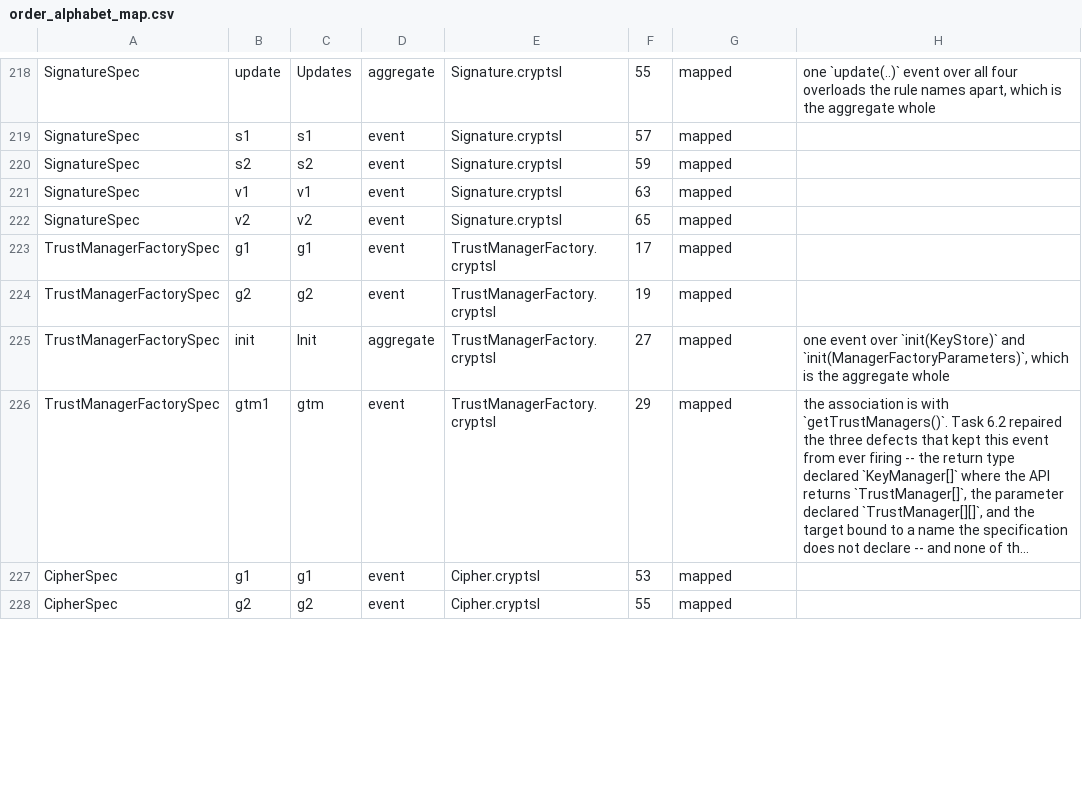
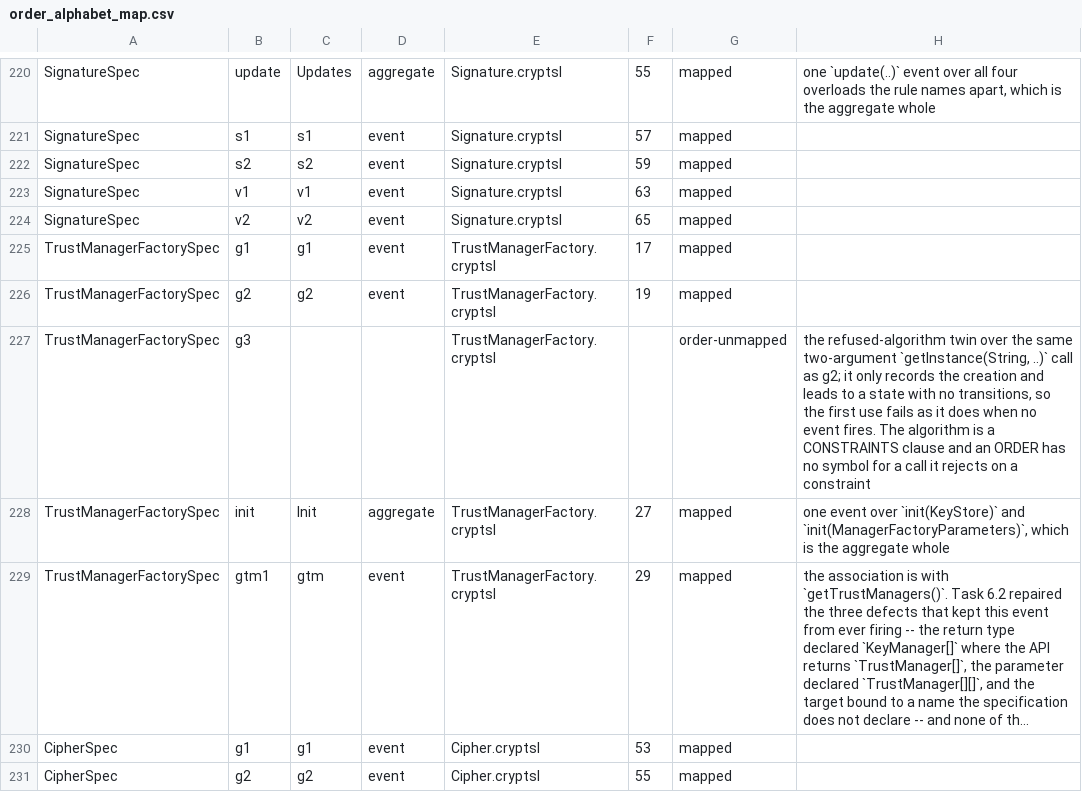
Before and after one commit to PAMunb/rvsec, a CSV file: rv-android/data/jca_android/order_alphabet_map.csv, drawn as a sheet; only a part is shown, gaps mark what is left out; long unchanged cells end in …; the diff covers the shown part only; the diff names each change by its address in the sheet, - before the commit and + after, or states it on an @@ line.

Commit message:
feat(gh114): gêmeos recusados de dois argumentos e rótulo creation-refused no jca_android (refs #114)
Tasks 13.6-13.10.
- Refused two-argument creation twins in MessageDigestSpec (g5), MacSpec,
  KeyStoreSpec, KeyGeneratorSpec, KeyManagerFactorySpec (g4),
  TrustManagerFactorySpec and SignatureSpec (g3); CipherSpec widens g3 to
  getInstance(String, ..) at the 17-event ceiling. Twins record the creation
  facts only.
- creationRefused set in refused and forbidden creations of twelve
  specifications; @fail emits creation-refused after creation-unobserved
  (12 new -ORDER- rows, codes.csv 330 rows); message gate vocabulary.
- Harness over 248 traces: same (spec, event) multisets, 50 code changes all
  ORDER -> creation-refused; 5 traces re-pinned, 3 added.
- Alphabet maps and delta, divergence record re-keyed with carried reasons,
  conventions/README counts and line references.
- Conformance component pins re-measured for the corpus (events 980,
  refusals 65/43, KeyGeneratorSpec map rows, M1 MessageDigest mop-only list,
  M4 sites 167, edges 109/37, rows 193, derived fraction 0.756).

```diff
--- a/rv-android/data/jca_android/order_alphabet_map.csv
+++ b/rv-android/data/jca_android/order_alphabet_map.csv
+row 227: TrustManagerFactorySpec | g3 |  |  | TrustManagerFactory.cryptsl |  | order-unmapped | the refused-algorithm twin over the same two-argument `getInstance(String, ..)` call as g2; it only records the creation and leads to a state with no transitions, so the first use fails as it does when no event fires. The algorithm is a CONSTRAINTS clause and an ORDER has no symbol for a call it rejects on a constraint
```
Also changed, not shown: 7 added rows and 5 edited cells elsewhere in this file, rv-android/data/jca_android/order_alphabet_map_delta.csv, rv-android/data/jca_android/order_alphabet_map_expert.csv, 38 other files.
